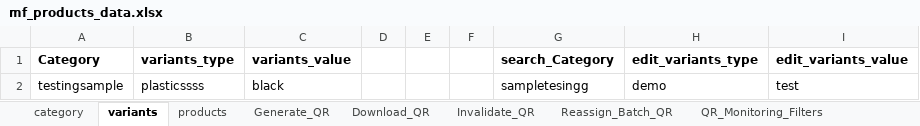
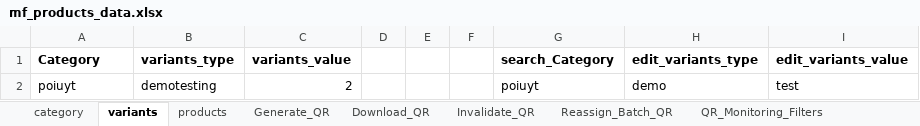
Before and after one commit to AadhiranM/automation, an Excel workbook: mf_products_data.xlsx, sheet variants, drawn as a sheet; values as stored, in another font and other column widths than the file's, no borders; removed rows and columns are numbered as before the commit, all else as after; the diff names each change by its address in the sheet, - before the commit and + after, or states it on an @@ line.

```diff
--- a/mf_products_data.xlsx (sheet variants)
+++ b/mf_products_data.xlsx (sheet variants)
-row 2: testingsample | plasticssss | black |  |  |  | sampletesingg | demo | test
+row 2: poiuyt | demotesting | 2 |  |  |  | poiuyt | demo | test
```
Also changed, not shown: sheet category, sheet products, 30 other files.
